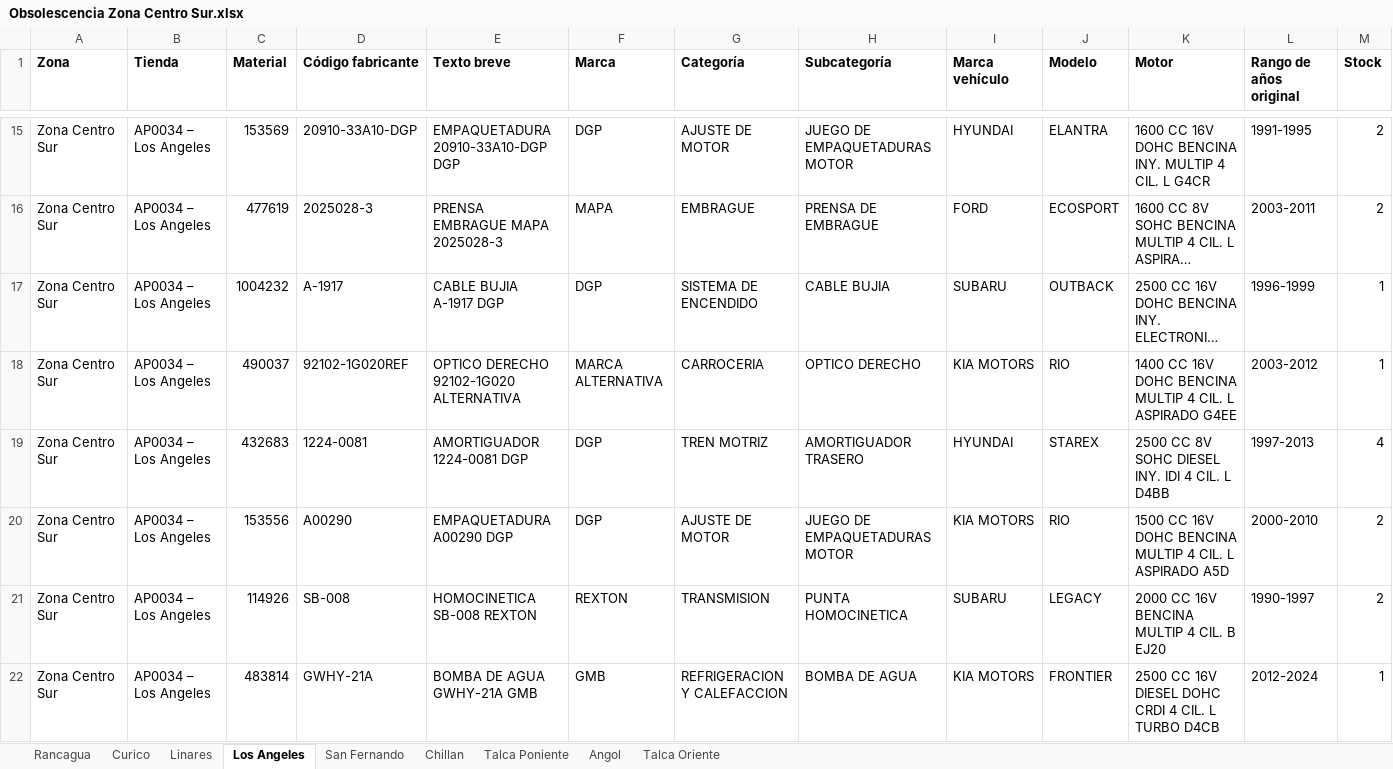
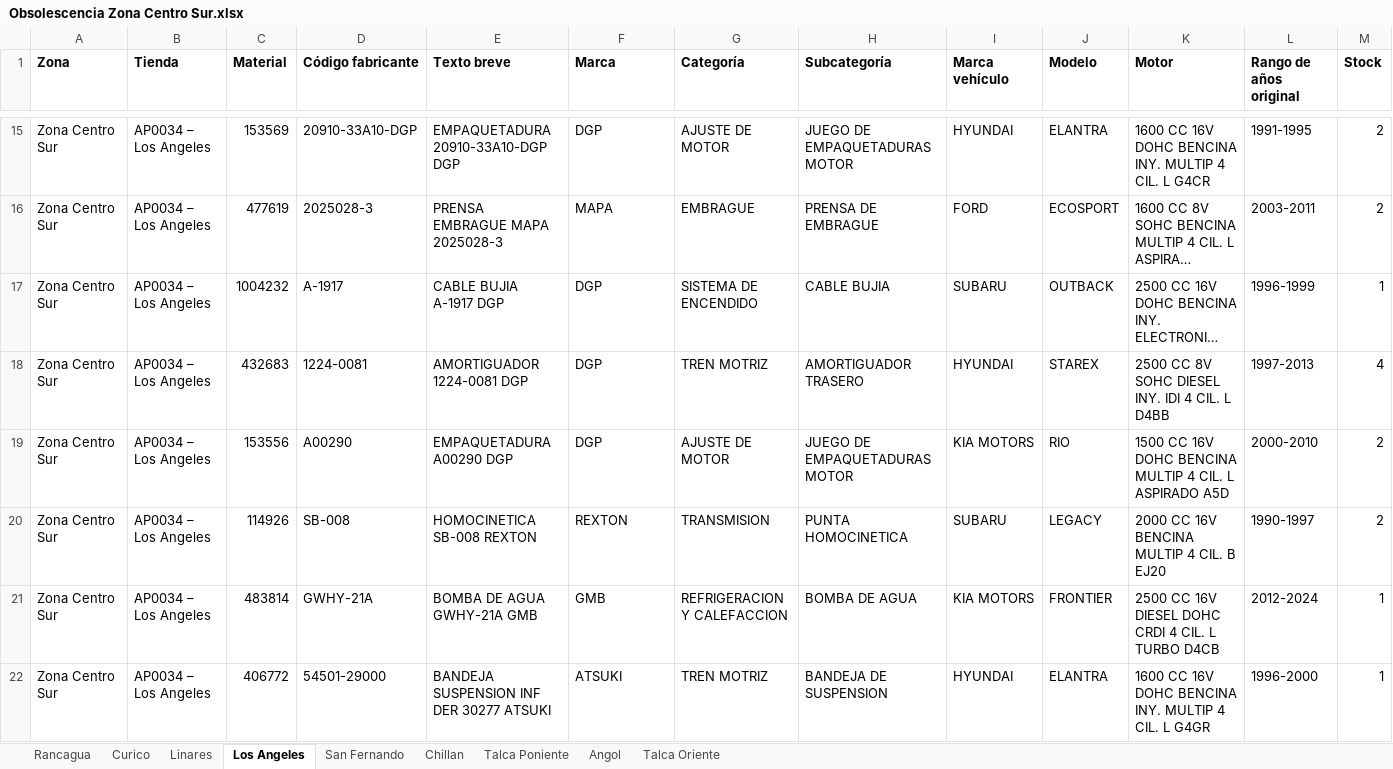
Before and after one commit to niicoeaston/Obsolescencia_HP, an Excel workbook: descargas/Obsolescencia Zona Centro Sur.xlsx, sheet Los Angeles, drawn as a sheet; only a part is shown, gaps mark what is left out; the shorter side is filled out with more unchanged rows; long unchanged cells end in …; values as stored, in another font and other column widths than the file's, no borders; rows hold the shown columns only; the diff covers the shown part only; the diff names each change by its address in the sheet, - before the commit and + after, or states it on an @@ line.

```diff
--- a/descargas/Obsolescencia Zona Centro Sur.xlsx (sheet Los Angeles)
+++ b/descargas/Obsolescencia Zona Centro Sur.xlsx (sheet Los Angeles)
-row 18: Zona Centro Sur | AP0034 – Los Angeles | 490037 | 92102-1G020REF | OPTICO DERECHO 92102-1G020 ALTERNATIVA | MARCA ALTERNATIVA | CARROCERIA | OPTICO DERECHO | KIA MOTORS | RIO | 1400 CC 16V DOHC BENCINA MULTIP 4 CIL. L ASPIRADO G4EE | 2003-2012 | 1
```
Also changed, not shown: 12 removed rows and 4 edited cells elsewhere in this sheet, sheet San Fernando, sheet Linares, sheet Angol, sheet Curico, sheet Talca Oriente, sheet Chillan, 2 more sheets, descargas/Obsolescencia AP-SG.xlsx, descargas/Obsolescencia Zona RM1.xlsx, 9 other files.
